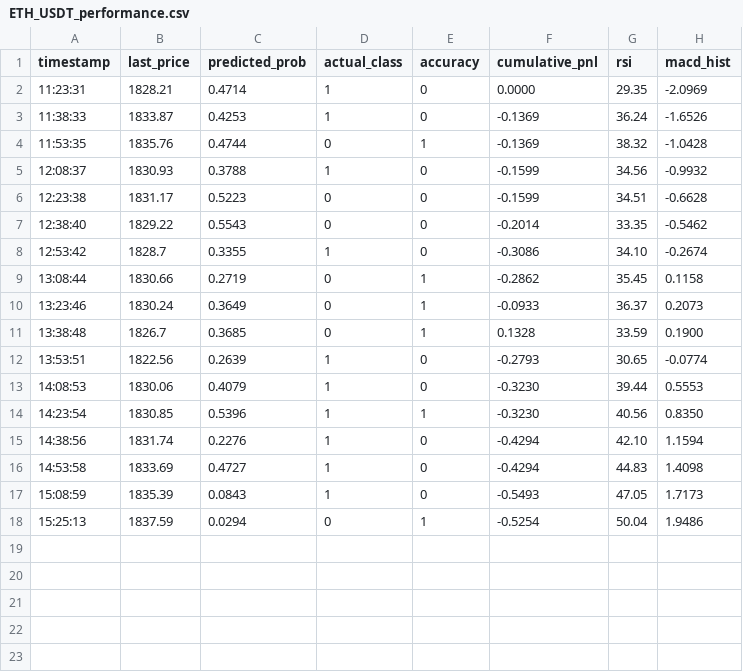
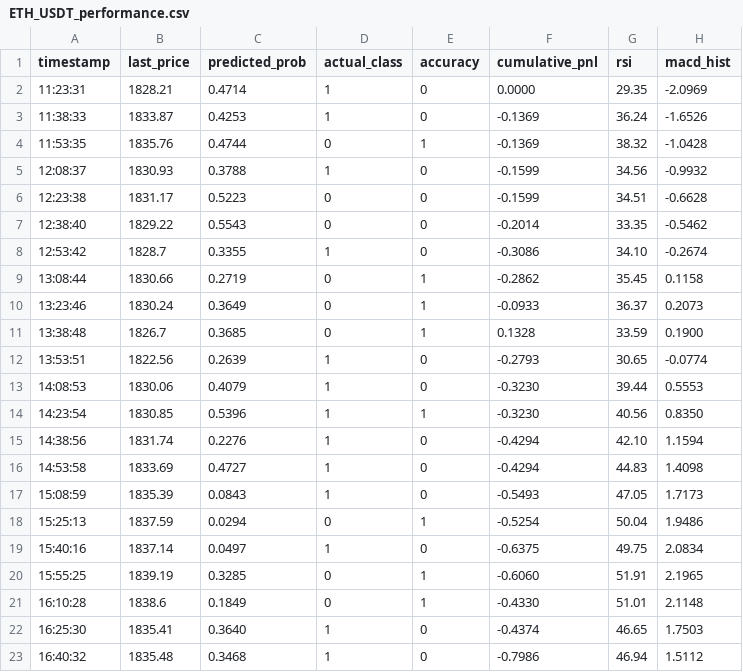
Before and after one commit to abz98990/TBot, a CSV file: logs/ETH_USDT_performance.csv, drawn as a sheet; the diff names each change by its address in the sheet, - before the commit and + after, or states it on an @@ line.

```diff
--- a/logs/ETH_USDT_performance.csv
+++ b/logs/ETH_USDT_performance.csv
+row 19: 15:40:16 | 1837.14 | 0.0497 | 1 | 0 | -0.6375 | 49.75 | 2.0834
+row 20: 15:55:25 | 1839.19 | 0.3285 | 0 | 1 | -0.6060 | 51.91 | 2.1965
+row 21: 16:10:28 | 1838.6 | 0.1849 | 0 | 1 | -0.4330 | 51.01 | 2.1148
+row 22: 16:25:30 | 1835.41 | 0.3640 | 1 | 0 | -0.4374 | 46.65 | 1.7503
+row 23: 16:40:32 | 1835.48 | 0.3468 | 1 | 0 | -0.7986 | 46.94 | 1.5112
```
Also changed, not shown: 1 other file.
